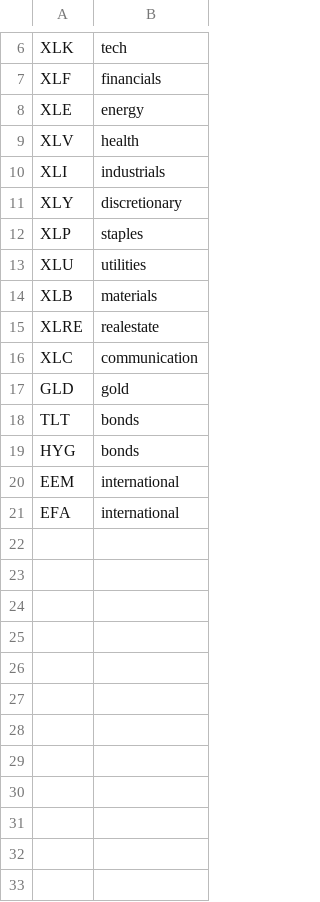
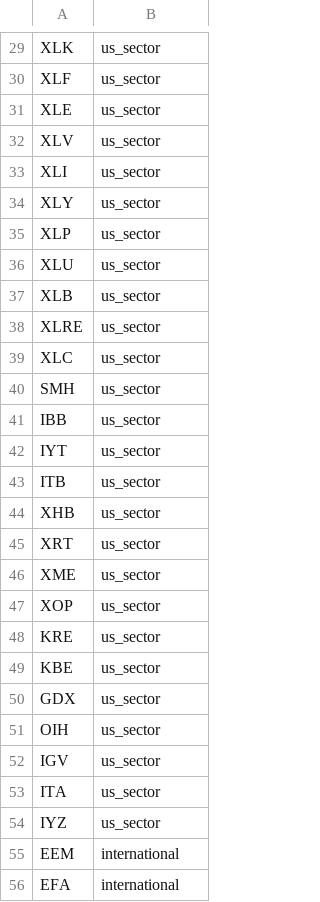
Before and after one commit to Temka921/tradingbot, a CSV file: universe/etfs.csv, drawn as a sheet; only a part is shown, gaps mark what is left out; removed rows and columns are numbered as before the commit, all else as after; the diff covers the shown part only; the diff names each change by its address in the sheet, - before the commit and + after, or states it on an @@ line.

```diff
--- a/universe/etfs.csv
+++ b/universe/etfs.csv
-B29: tech
+B29: us_sector
-B30: financials
+B30: us_sector
-B31: energy
+B31: us_sector
-B32: health
+B32: us_sector
-B33: industrials
+B33: us_sector
-B34: discretionary
+B34: us_sector
-B35: staples
+B35: us_sector
-B36: utilities
+B36: us_sector
-B37: materials
+B37: us_sector
-B38: realestate
+B38: us_sector
-B39: communication
+B39: us_sector
-row 17: GLD | gold
@@ row 18 moved to row 78: TLT @@
@@ row 19 moved to row 82: HYG @@
+row 40: SMH | us_sector
+row 41: IBB | us_sector
+row 42: IYT | us_sector
+row 43: ITB | us_sector
+row 44: XHB | us_sector
+row 45: XRT | us_sector
+row 46: XME | us_sector
+row 47: XOP | us_sector
+row 48: KRE | us_sector
+row 49: KBE | us_sector
+row 50: GDX | us_sector
+row 51: OIH | us_sector
+row 52: IGV | us_sector
+row 53: ITA | us_sector
+row 54: IYZ | us_sector
```
Also changed, not shown: 66 added rows and 4 edited cells elsewhere in this file, universe/stocks.csv, 2 other files.
